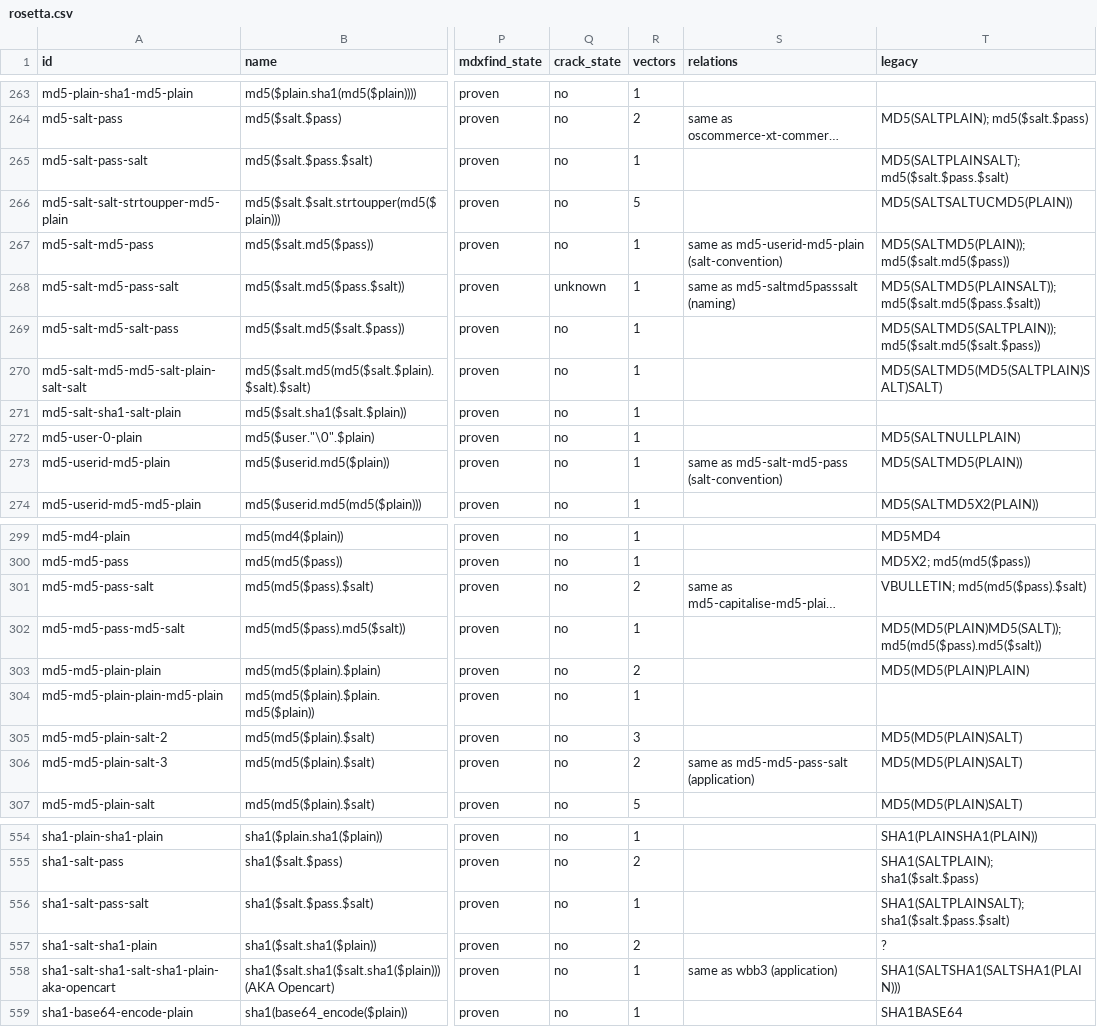
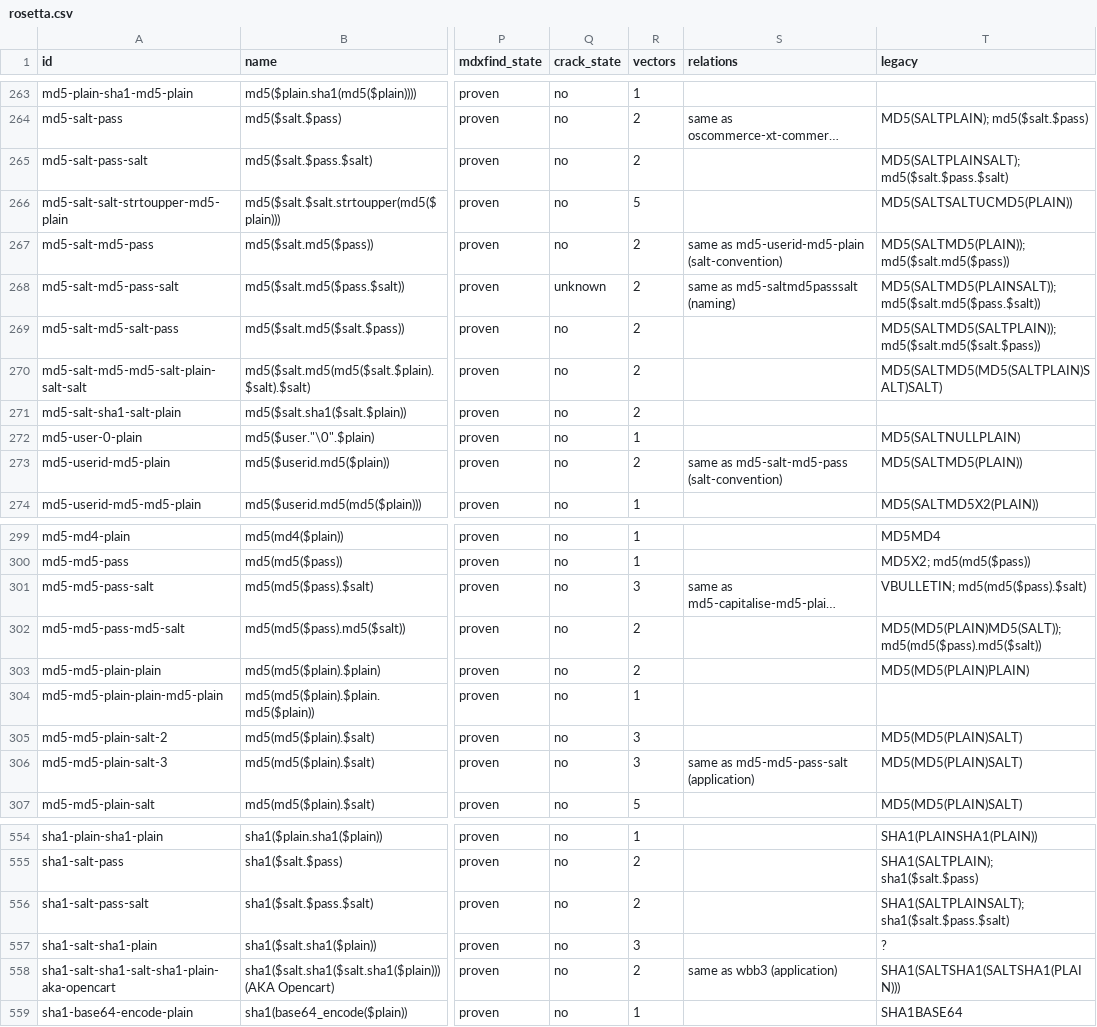
Before and after one commit to roycewilliams/cracking-rosetta, a CSV file: dist/rosetta.csv, drawn as a sheet; only a part is shown, gaps mark what is left out; long unchanged cells end in …; the diff covers the shown part only; the diff names each change by its address in the sheet, - before the commit and + after, or states it on an @@ line.

Commit message:
Give every compilable salted entry a dec0ded vanity vector
Closes the vanity-hash target at a 7-hex marker: 48 salted entries now
carry a second vector whose digest starts dec0ded, computed by
Digest::MD5/Digest::SHA beside the native vector rather than over it.
33 written this run on top of 15 already closed.

verify-vectors.pl over all 48 promoted no tier: each was already at
'vector' for the tools it names, so these are added evidence, not
movement. Five entries in the whirlpool family stay open -- vanity.pl
bails outside md5/sha1/sha256/sha512.

vanity.pl's header carried two claims about hashcat-pattern that were
both measured false this session: it does vary salts (105 kern_types in
salt_gen_table[]) and it is 25x faster on its own axis. Replaced with
the measurement that actually rules it out -- this job pins the
plaintext and varies the salt, the inverse of what the fork
parallelises, so it runs at 9,315 c/s against Perl's 4-6 MH/s.

```diff
--- a/dist/rosetta.csv
+++ b/dist/rosetta.csv
-R265 (vectors): 1
+R265 (vectors): 2
-R267:R271 (vectors): 1
+R267:R271 (vectors): 2
-R273 (vectors): 1
+R273 (vectors): 2
-R301 (vectors): 2
+R301 (vectors): 3
-R302 (vectors): 1
+R302 (vectors): 2
-R306 (vectors): 2
+R306 (vectors): 3
-R556 (vectors): 1
+R556 (vectors): 2
-R557 (vectors): 2
+R557 (vectors): 3
-R558 (vectors): 1
+R558 (vectors): 2
```
Also changed, not shown: 30 edited cells elsewhere in this file, 46 other files.
